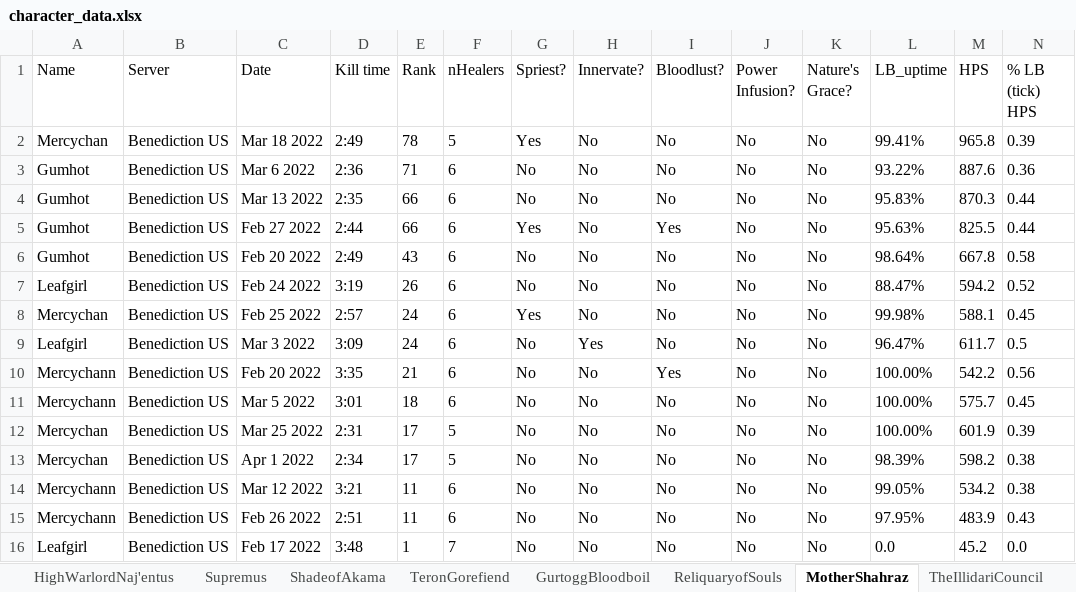
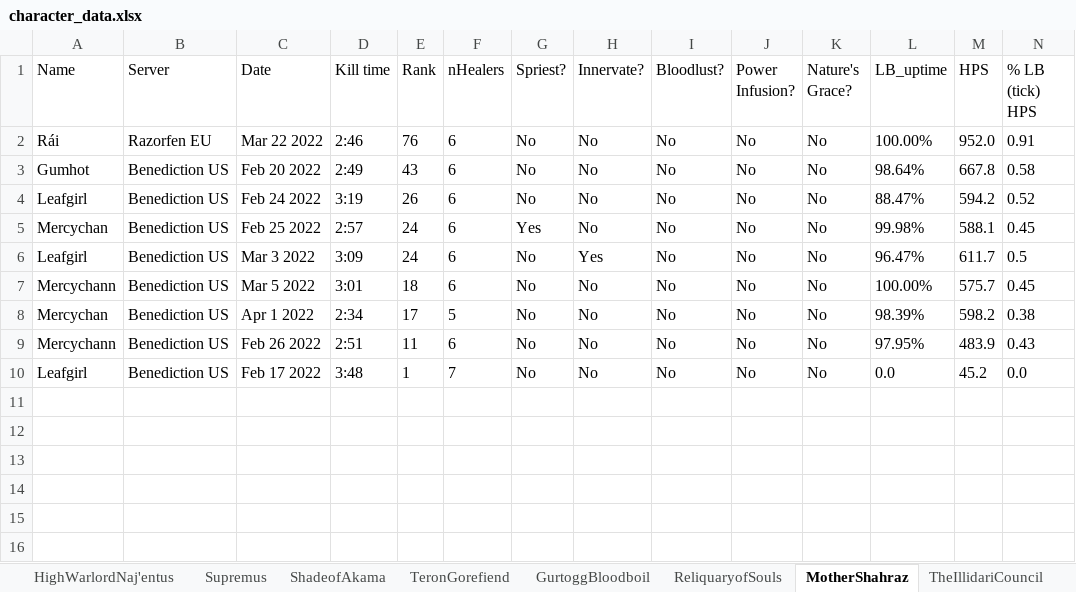
Before and after one commit to msdec321/DataAnalysisWorkbooks, an Excel workbook: warcraftLogs/data/character_data.xlsx, sheet MotherShahraz, drawn as a sheet; only a part is shown; values as stored, in another font and other column widths than the file's, no borders; removed rows and columns are numbered as before the commit, all else as after; rows hold the shown columns only; the diff names each change by its address in the sheet, - before the commit and + after, or states it on an @@ line.

```diff
--- a/warcraftLogs/data/character_data.xlsx (sheet MotherShahraz)
+++ b/warcraftLogs/data/character_data.xlsx (sheet MotherShahraz)
-row 2: Mercychan | Benediction US | Mar 18 2022 | 2:49 | 78 | 5 | Yes | No | No | No | No | 99.41% | 965.8 | 0.39
-row 3: Gumhot | Benediction US | Mar 6 2022 | 2:36 | 71 | 6 | No | No | No | No | No | 93.22% | 887.6 | 0.36
-row 4: Gumhot | Benediction US | Mar 13 2022 | 2:35 | 66 | 6 | No | No | No | No | No | 95.83% | 870.3 | 0.44
-row 5: Gumhot | Benediction US | Feb 27 2022 | 2:44 | 66 | 6 | Yes | No | Yes | No | No | 95.63% | 825.5 | 0.44
+row 2: Rái | Razorfen EU | Mar 22 2022 | 2:46 | 76 | 6 | No | No | No | No | No | 100.00% | 952.0 | 0.91
-row 10: Mercychann | Benediction US | Feb 20 2022 | 3:35 | 21 | 6 | No | No | Yes | No | No | 100.00% | 542.2 | 0.56
-row 12: Mercychan | Benediction US | Mar 25 2022 | 2:31 | 17 | 5 | No | No | No | No | No | 100.00% | 601.9 | 0.39
-row 14: Mercychann | Benediction US | Mar 12 2022 | 3:21 | 11 | 6 | No | No | No | No | No | 99.05% | 534.2 | 0.38
```
Also changed, not shown: sheet RageWinterchill, sheet IllidanStormrage, sheet TheIllidariCouncil, sheet ReliquaryofSouls, sheet HighWarlordNaj'entus, sheet ShadeofAkama, 7 more sheets.
